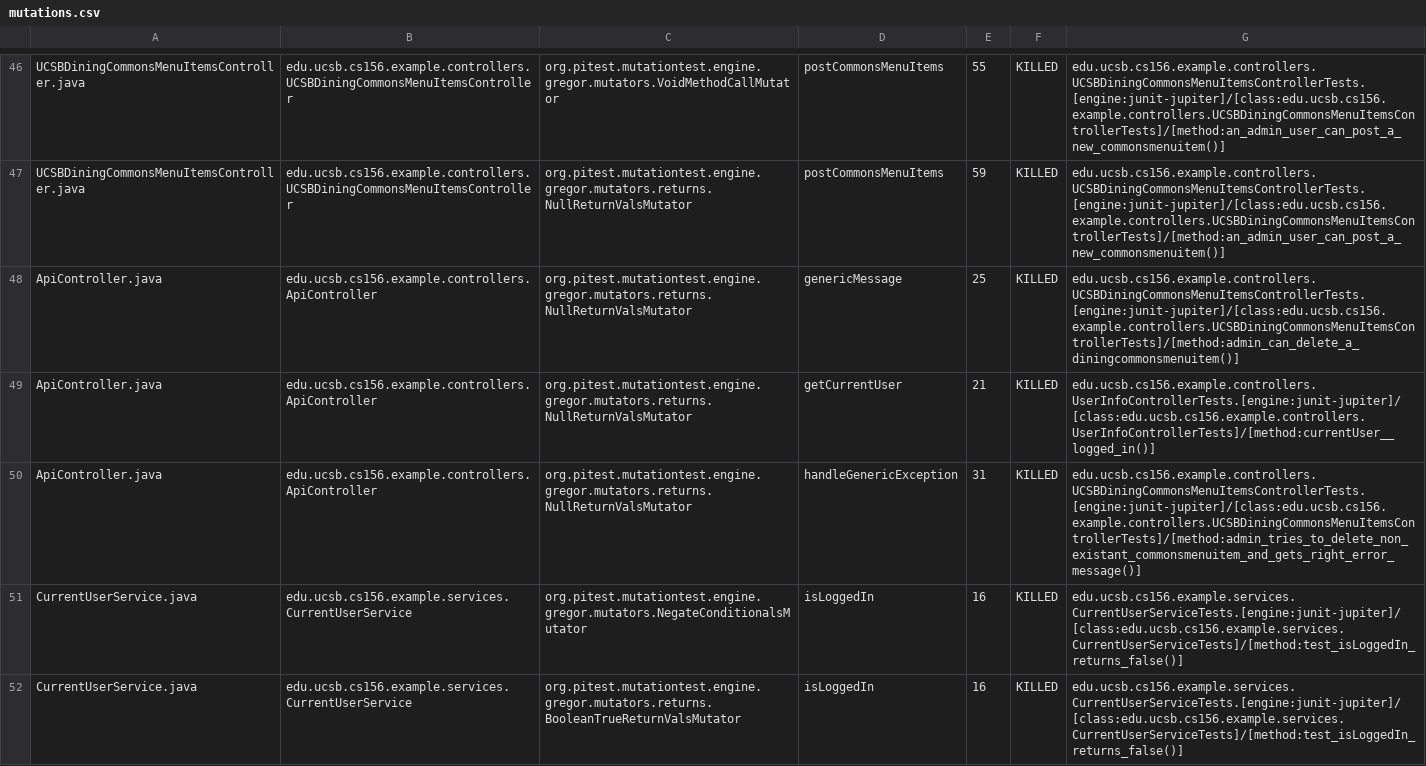
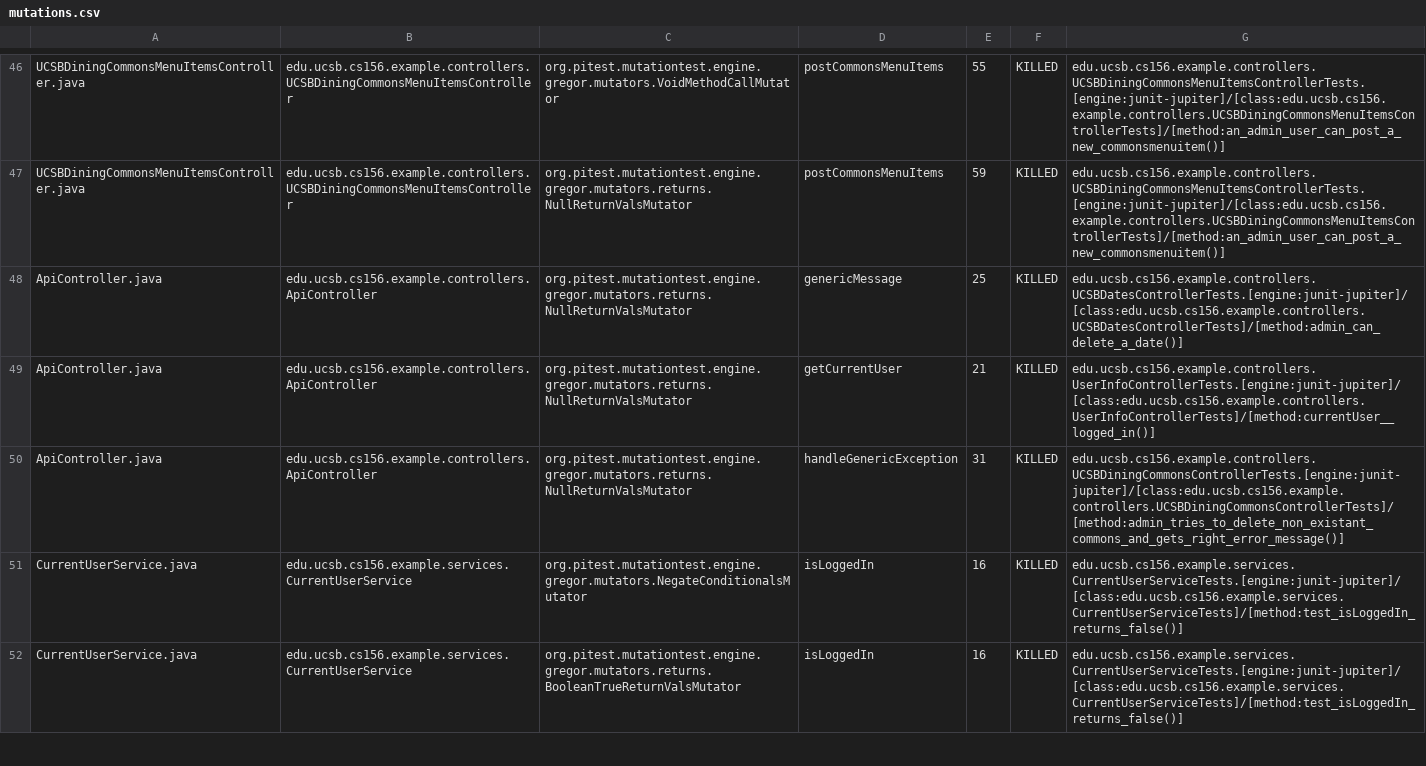
Before and after one commit to ucsb-cs156-w24/team02-w24-4pm-1, a CSV file: prs/49/pitest/mutations.csv, drawn as a sheet; only a part is shown, gaps mark what is left out.

Commit message:
Deploying to gh-pages from @ ucsb-cs156-w24/team02-w24-4pm-1@e82158af07210fa88c18c4043fb96c1af088a2c9 🚀

```diff
--- a/prs/49/pitest/mutations.csv
+++ b/prs/49/pitest/mutations.csv
@@ -47,5 +47,5 @@ UCSBDiningCommonsMenuItemsController.java,edu.ucsb.cs156.example.controllers.UCS
 UCSBDiningCommonsMenuItemsController.java,edu.ucsb.cs156.example.controllers.UCSBDiningCommonsMenuItemsController,org.pitest.mutationtest.engine.gregor.mutators.returns.NullReturnValsMutator,postCommonsMenuItems,59,KILLED,edu.ucsb.cs156.example.controllers.UCSBDiningCommonsMenuItemsControllerTests.[engine:junit-jupiter]/[class:edu.ucsb.cs156.example.controllers.UCSBDiningCommonsMenuItemsControllerTests]/[method:an_admin_user_can_post_a_new_commonsmenuitem()]
-ApiController.java,edu.ucsb.cs156.example.controllers.ApiController,org.pitest.mutationtest.engine.gregor.mutators.returns.NullReturnValsMutator,genericMessage,25,KILLED,edu.ucsb.cs156.example.controllers.UCSBDiningCommonsMenuItemsControllerTests.[engine:junit-jupiter]/[class:edu.ucsb.cs156.example.controllers.UCSBDiningCommonsMenuItemsControllerTests]/[method:admin_can_delete_a_diningcommonsmenuitem()]
+ApiController.java,edu.ucsb.cs156.example.controllers.ApiController,org.pitest.mutationtest.engine.gregor.mutators.returns.NullReturnValsMutator,genericMessage,25,KILLED,edu.ucsb.cs156.example.controllers.UCSBDatesControllerTests.[engine:junit-jupiter]/[class:edu.ucsb.cs156.example.controllers.UCSBDatesControllerTests]/[method:admin_can_delete_a_date()]
 ApiController.java,edu.ucsb.cs156.example.controllers.ApiController,org.pitest.mutationtest.engine.gregor.mutators.returns.NullReturnValsMutator,getCurrentUser,21,KILLED,edu.ucsb.cs156.example.controllers.UserInfoControllerTests.[engine:junit-jupiter]/[class:edu.ucsb.cs156.example.controllers.UserInfoControllerTests]/[method:currentUser__logged_in()]
-ApiController.java,edu.ucsb.cs156.example.controllers.ApiController,org.pitest.mutationtest.engine.gregor.mutators.returns.NullReturnValsMutator,handleGenericException,31,KILLED,edu.ucsb.cs156.example.controllers.UCSBDiningCommonsMenuItemsControllerTests.[engine:junit-jupiter]/[class:edu.ucsb.cs156.example.controllers.UCSBDiningCommonsMenuItemsControllerTests]/[method:admin_tries_to_delete_non_existant_commonsmenuitem_and_gets_right_error_message()]
+ApiController.java,edu.ucsb.cs156.example.controllers.ApiController,org.pitest.mutationtest.engine.gregor.mutators.returns.NullReturnValsMutator,handleGenericException,31,KILLED,edu.ucsb.cs156.example.controllers.UCSBDiningCommonsControllerTests.[engine:junit-jupiter]/[class:edu.ucsb.cs156.example.controllers.UCSBDiningCommonsControllerTests]/[method:admin_tries_to_delete_non_existant_commons_and_gets_right_error_message()]
 CurrentUserService.java,edu.ucsb.cs156.example.services.CurrentUserService,org.pitest.mutationtest.engine.gregor.mutators.NegateConditionalsMutator,isLoggedIn,16,KILLED,edu.ucsb.cs156.example.services.CurrentUserServiceTests.[engine:junit-jupiter]/[class:edu.ucsb.cs156.example.services.CurrentUserServiceTests]/[method:test_isLoggedIn_returns_false()]
```
Also changed, not shown: 12 other files.
